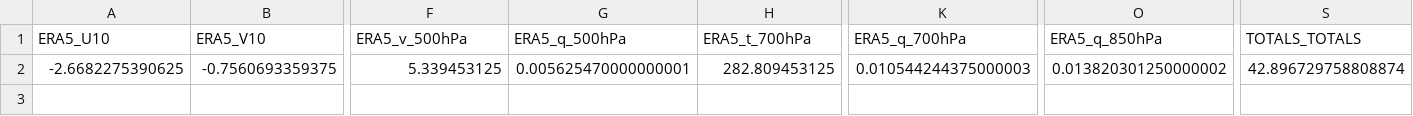
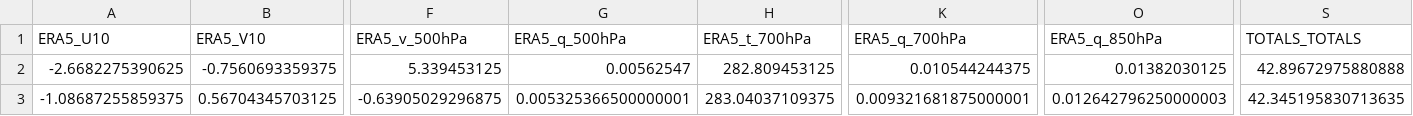
Before and after one commit to Aprameya05/SIH-Hyperlocal-Warning, a CSV file: data/gfs_realtime_43295.csv, drawn as a sheet; only a part is shown, gaps mark what is left out; rows hold the shown columns only; the diff names each change by its address in the sheet, - before the commit and + after, or states it on an @@ line.

```diff
--- a/data/gfs_realtime_43295.csv
+++ b/data/gfs_realtime_43295.csv
-G2 (ERA5_q_500hPa): 0.005625470000000001
+G2 (ERA5_q_500hPa): 0.00562547
-K2 (ERA5_q_700hPa): 0.010544244375000003
+K2 (ERA5_q_700hPa): 0.010544244375
-O2 (ERA5_q_850hPa): 0.013820301250000002
+O2 (ERA5_q_850hPa): 0.01382030125
-S2 (TOTALS_TOTALS): 42.896729758808874
+S2 (TOTALS_TOTALS): 42.89672975880888
+row 3: -1.08687255859375 | 0.56704345703125 | -0.63905029296875 | 0.005325366500000001 | 283.04037109375 | 0.009321681875000001 | 0.012642796250000003 | 42.345195830713635
```
Also changed, not shown: data/forecast_log.csv, data/upperair_realtime_43295.csv, 8 other files.
